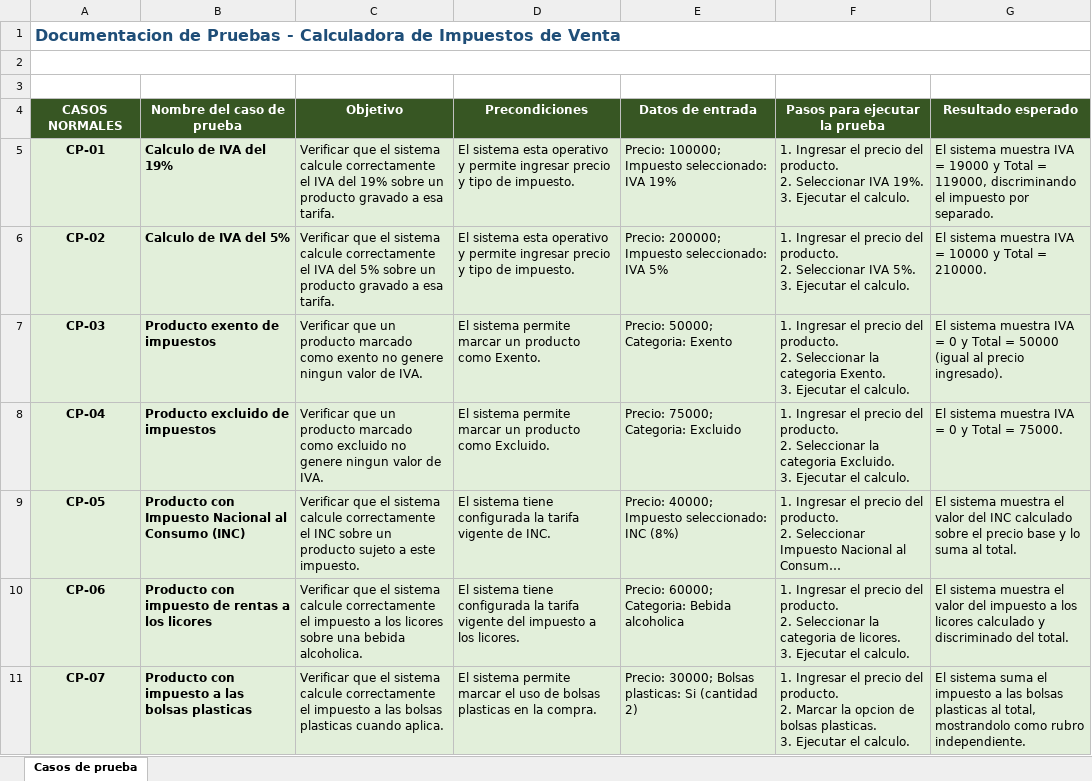
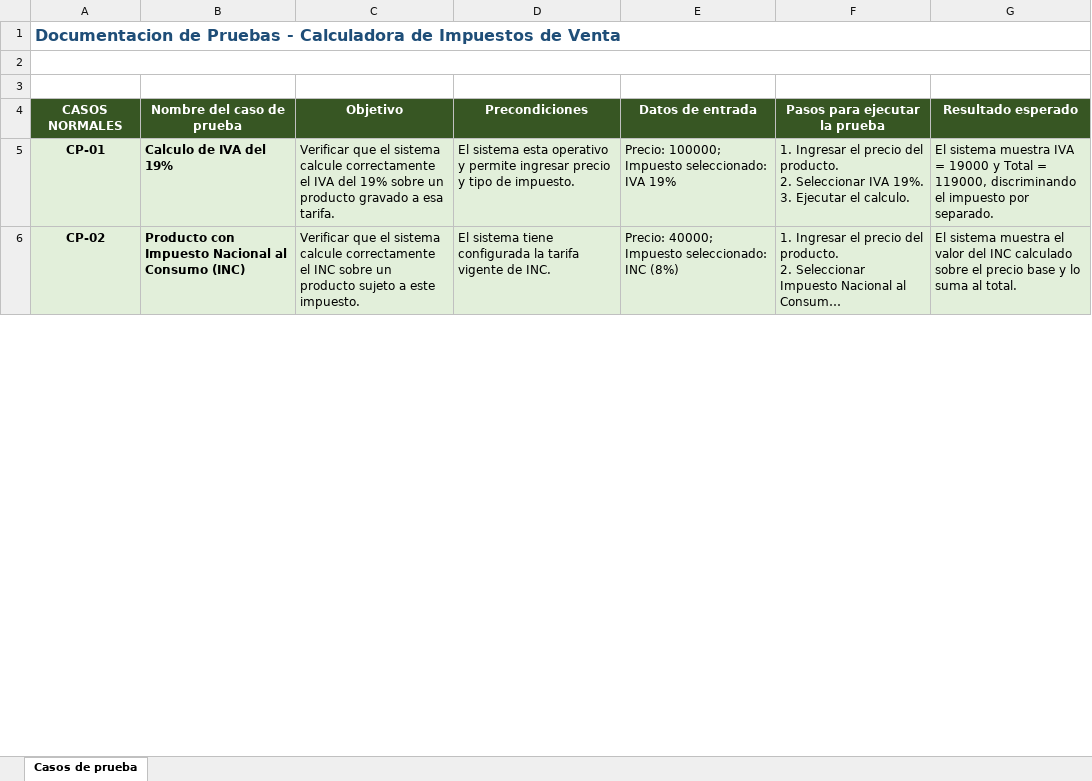
Before and after one commit to gaviriajp/calculadora_impuestos, an Excel workbook: casos de prueba.xlsx, sheet Casos de prueba, drawn as a sheet; only a part is shown; long unchanged cells end in …; values as stored, in another font and other column widths than the file's, no borders; removed rows and columns are numbered as before the commit, all else as after; ↵ is a line break in a cell; the diff covers the shown part only; the diff names each change by its address in the sheet, - before the commit and + after, or states it on an @@ line.

```diff
--- a/casos de prueba.xlsx (sheet Casos de prueba)
+++ b/casos de prueba.xlsx (sheet Casos de prueba)
-row 6: CP-02 | Calculo de IVA del 5% | Verificar que el sistema calcule correctamente el IVA del 5% sobre un producto gravado a esa tarifa. | El sistema esta operativo y permite ingresar precio y tipo de impuesto. | Precio: 200000; Impuesto seleccionado: IVA 5% | 1. Ingresar el precio del producto. ↵ 2. Seleccionar IVA 5%. ↵ 3. Ejecutar el calculo. | El sistema muestra IVA = 10000 y Total = 210000.
-row 7: CP-03 | Producto exento de impuestos | Verificar que un producto marcado como exento no genere ningun valor de IVA. | El sistema permite marcar un producto como Exento. | Precio: 50000; Categoria: Exento | 1. Ingresar el precio del producto. ↵ 2. Seleccionar la categoria Exento. ↵ 3. Ejecutar el calculo. | El sistema muestra IVA = 0 y Total = 50000 (igual al precio ingresado).
-row 8: CP-04 | Producto excluido de impuestos | Verificar que un producto marcado como excluido no genere ningun valor de IVA. | El sistema permite marcar un producto como Excluido. | Precio: 75000; Categoria: Excluido | 1. Ingresar el precio del producto. ↵ 2. Seleccionar la categoria Excluido. ↵ 3. Ejecutar el calculo. | El sistema muestra IVA = 0 y Total = 75000.
-A6: CP-05
+A6: CP-02
-row 10: CP-06 | Producto con impuesto de rentas a los licores | Verificar que el sistema calcule correctamente el impuesto a los licores sobre una bebida alcoholica. | El sistema tiene configurada la tarifa vigente del impuesto a los licores. | Precio: 60000; Categoria: Bebida alcoholica | 1. Ingresar el precio del producto. ↵ 2. Seleccionar la categoria de licores. ↵ 3. Ejecutar el calculo. | El sistema muestra el valor del impuesto a los licores calculado y discriminado del total.
-row 11: CP-07 | Producto con impuesto a las bolsas plasticas | Verificar que el sistema calcule correctamente el impuesto a las bolsas plasticas cuando aplica. | El sistema permite marcar el uso de bolsas plasticas en la compra. | Precio: 30000; Bolsas plasticas: Si (cantidad 2) | 1. Ingresar el precio del producto. ↵ 2. Marcar la opcion de bolsas plasticas. ↵ 3. Ejecutar el calculo. | El sistema suma el impuesto a las bolsas plasticas al total, mostrandolo como rubro independiente.
```
Also changed, not shown: 5 added rows, 5 removed rows and 3 edited cells elsewhere in this sheet, 1 other file.
